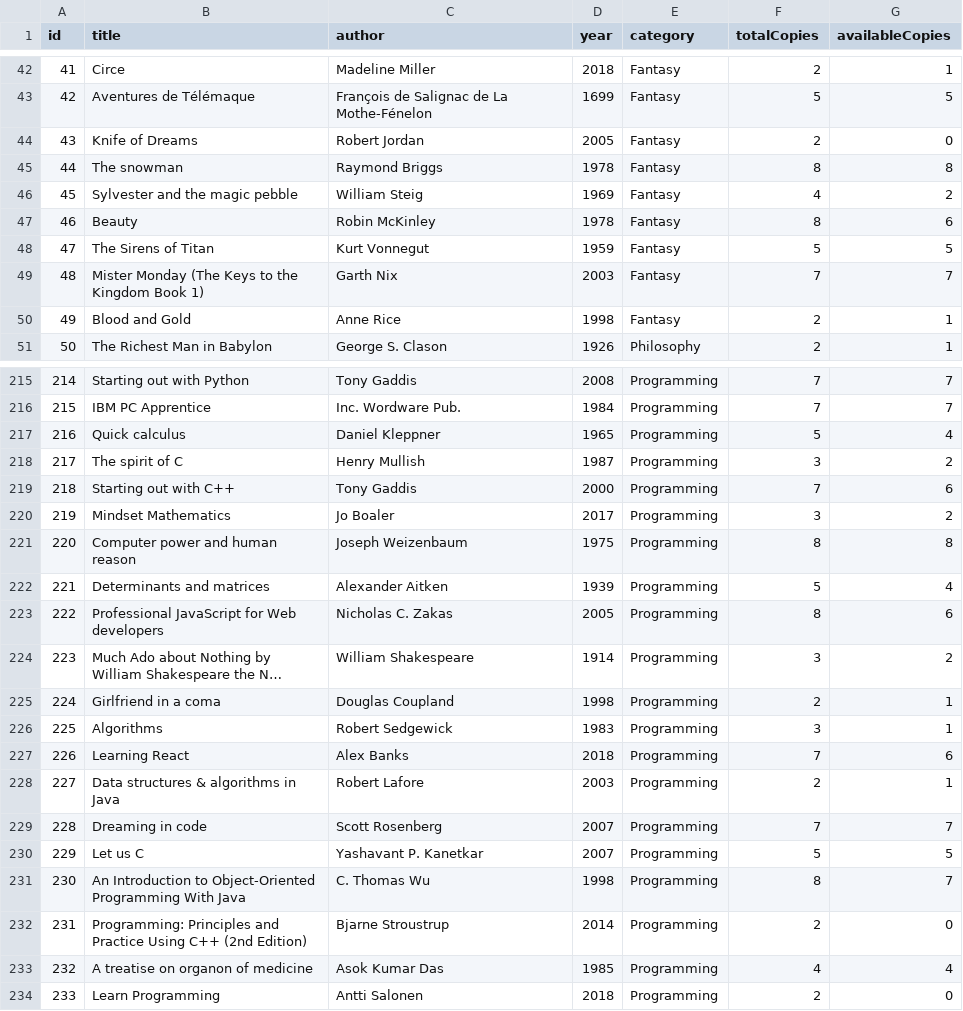
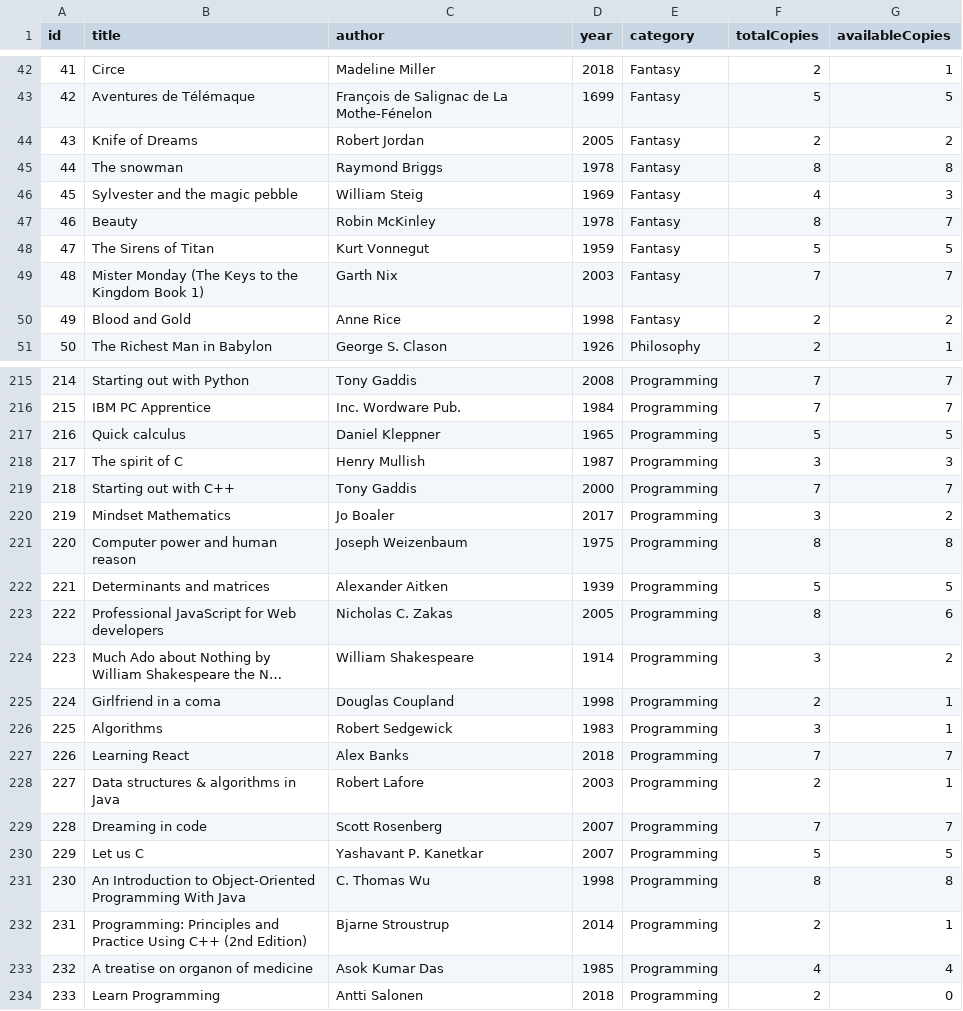
Before and after one commit to Kekkesxd/LibManagement, a CSV file: LibManagement/src/data/books.csv, drawn as a sheet; only a part is shown, gaps mark what is left out; long unchanged cells end in …; the diff covers the shown part only.

```diff
--- a/LibManagement/src/data/books.csv
+++ b/LibManagement/src/data/books.csv
@@ -43,9 +43,9 @@ id,title,author,year,category,totalCopies,availableCopies
 42,Aventures de Télémaque,François de Salignac de La Mothe-Fénelon,1699,Fantasy,5,5
-43,Knife of Dreams,Robert Jordan,2005,Fantasy,2,0
+43,Knife of Dreams,Robert Jordan,2005,Fantasy,2,2
 44,The snowman,Raymond Briggs,1978,Fantasy,8,8
-45,Sylvester and the magic pebble,William Steig,1969,Fantasy,4,2
-46,Beauty,Robin McKinley,1978,Fantasy,8,6
+45,Sylvester and the magic pebble,William Steig,1969,Fantasy,4,3
+46,Beauty,Robin McKinley,1978,Fantasy,8,7
 47,The Sirens of Titan,Kurt Vonnegut,1959,Fantasy,5,5
 48,Mister Monday (The Keys to the Kingdom Book 1),Garth Nix,2003,Fantasy,7,7
-49,Blood and Gold,Anne Rice,1998,Fantasy,2,1
+49,Blood and Gold,Anne Rice,1998,Fantasy,2,2
 50,The Richest Man in Babylon,George S. Clason,1926,Philosophy,2,1
@@ -216,8 +216,8 @@ id,title,author,year,category,totalCopies,availableCopies
 215,IBM PC Apprentice,Inc. Wordware Pub.,1984,Programming,7,7
-216,Quick calculus,Daniel Kleppner,1965,Programming,5,4
-217,The spirit of C,Henry Mullish,1987,Programming,3,2
-218,Starting out with C++,Tony Gaddis,2000,Programming,7,6
+216,Quick calculus,Daniel Kleppner,1965,Programming,5,5
+217,The spirit of C,Henry Mullish,1987,Programming,3,3
+218,Starting out with C++,Tony Gaddis,2000,Programming,7,7
 219,Mindset Mathematics,Jo Boaler,2017,Programming,3,2
 220,Computer power and human reason,Joseph Weizenbaum,1975,Programming,8,8
-221,Determinants and matrices,Alexander Aitken,1939,Programming,5,4
+221,Determinants and matrices,Alexander Aitken,1939,Programming,5,5
 222,Professional JavaScript for Web developers,Nicholas C. Zakas,2005,Programming,8,6
@@ -226,3 +226,3 @@ id,title,author,year,category,totalCopies,availableCopies
 225,Algorithms,Robert Sedgewick,1983,Programming,3,1
-226,Learning React,Alex Banks,2018,Programming,7,6
+226,Learning React,Alex Banks,2018,Programming,7,7
 227,Data structures & algorithms in Java,Robert Lafore,2003,Programming,2,1
@@ -230,4 +230,4 @@ id,title,author,year,category,totalCopies,availableCopies
 229,Let us C,Yashavant P. Kanetkar,2007,Programming,5,5
-230,An Introduction to Object-Oriented Programming With Java,C. Thomas Wu,1998,Programming,8,7
-231,Programming: Principles and Practice Using C++ (2nd Edition),Bjarne Stroustrup,2014,Programming,2,0
+230,An Introduction to Object-Oriented Programming With Java,C. Thomas Wu,1998,Programming,8,8
+231,Programming: Principles and Practice Using C++ (2nd Edition),Bjarne Stroustrup,2014,Programming,2,1
 232,A treatise on organon of medicine,Asok Kumar Das,1985,Programming,4,4
```
Also changed, not shown: 83 edited cells elsewhere in this file, LibManagement/src/data/loans.csv, LibManagement/src/data/members.csv, 13 other files.
